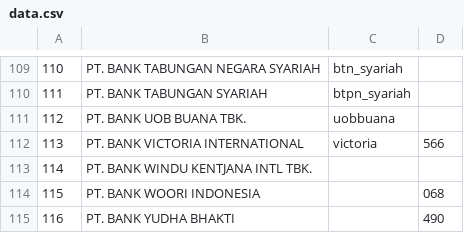
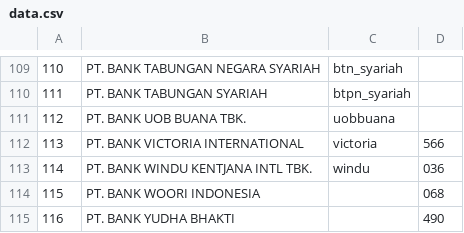
Before and after one commit to perlancar/gudangdata, a CSV file: table/idn_bank/data.csv, drawn as a sheet; only a part is shown, gaps mark what is left out.

Commit message:
dianggap windu kencana internasional tetap kode ATMB-nya 036, +nickname

```diff
--- a/table/idn_bank/data.csv
+++ b/table/idn_bank/data.csv
@@ -112,3 +112,3 @@
 113,PT. BANK VICTORIA INTERNATIONAL,victoria,566
-114,PT. BANK WINDU KENTJANA INTL TBK.,,
+114,PT. BANK WINDU KENTJANA INTL TBK.,windu,036
 115,PT. BANK WOORI INDONESIA,,068
```
